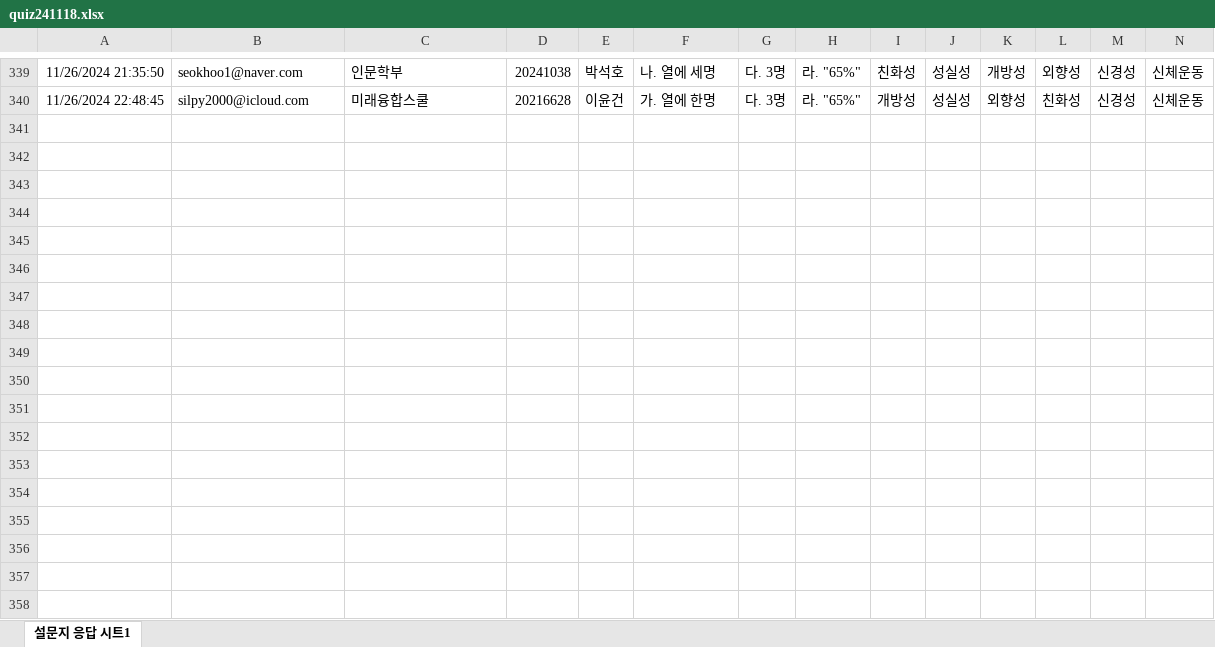
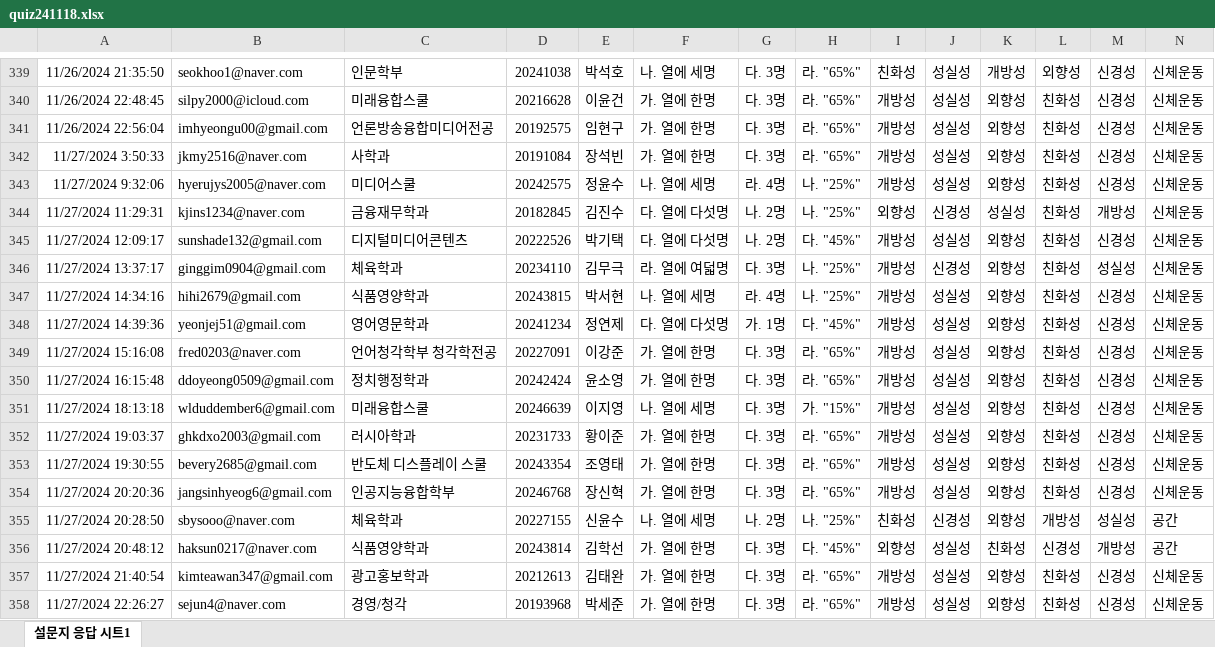
Before and after one commit to kwlee58/class202501, an Excel workbook: R/data/quiz241118.xlsx, sheet 설문지 응답 시트1, drawn as a sheet; only a part is shown, gaps mark what is left out; values as stored, in another font and other column widths than the file's, no borders; table styles not drawn; rows hold the shown columns only; the diff covers the shown part only; the diff names each change by its address in the sheet, - before the commit and + after, or states it on an @@ line.

```diff
--- a/R/data/quiz241118.xlsx (sheet 설문지 응답 시트1)
+++ b/R/data/quiz241118.xlsx (sheet 설문지 응답 시트1)
+row 341: 11/26/2024 22:56:04 | imhyeongu00@gmail.com | 언론방송융합미디어전공 | 20192575 | 임현구 | 가. 열에 한명 | 다. 3명 | 라. "65%" | 개방성 | 성실성 | 외향성 | 친화성 | 신경성 | 신체운동
+row 342: 11/27/2024 3:50:33 | jkmy2516@naver.com | 사학과 | 20191084 | 장석빈 | 가. 열에 한명 | 다. 3명 | 라. "65%" | 개방성 | 성실성 | 외향성 | 친화성 | 신경성 | 신체운동
+row 343: 11/27/2024 9:32:06 | hyerujys2005@naver.com | 미디어스쿨 | 20242575 | 정윤수 | 나. 열에 세명 | 라. 4명 | 나. "25%" | 개방성 | 성실성 | 외향성 | 친화성 | 신경성 | 신체운동
+row 344: 11/27/2024 11:29:31 | kjins1234@naver.com | 금융재무학과 | 20182845 | 김진수 | 다. 열에 다섯명 | 나. 2명 | 나. "25%" | 외향성 | 신경성 | 성실성 | 친화성 | 개방성 | 신체운동
+row 345: 11/27/2024 12:09:17 | sunshade132@gmail.com | 디지털미디어콘텐츠 | 20222526 | 박기택 | 다. 열에 다섯명 | 나. 2명 | 다. "45%" | 개방성 | 성실성 | 외향성 | 친화성 | 신경성 | 신체운동
+row 346: 11/27/2024 13:37:17 | ginggim0904@gmail.com | 체육학과 | 20234110 | 김무극 | 라. 열에 여덟명 | 다. 3명 | 나. "25%" | 개방성 | 신경성 | 외향성 | 친화성 | 성실성 | 신체운동
+row 347: 11/27/2024 14:34:16 | hihi2679@gmail.com | 식품영양학과 | 20243815 | 박서현 | 나. 열에 세명 | 라. 4명 | 나. "25%" | 개방성 | 성실성 | 외향성 | 친화성 | 신경성 | 신체운동
+row 348: 11/27/2024 14:39:36 | yeonjej51@gmail.com | 영어영문학과 | 20241234 | 정연제 | 다. 열에 다섯명 | 가. 1명 | 다. "45%" | 개방성 | 성실성 | 외향성 | 친화성 | 신경성 | 신체운동
+row 349: 11/27/2024 15:16:08 | fred0203@naver.com | 언어청각학부 청각학전공 | 20227091 | 이강준 | 가. 열에 한명 | 다. 3명 | 라. "65%" | 개방성 | 성실성 | 외향성 | 친화성 | 신경성 | 신체운동
+row 350: 11/27/2024 16:15:48 | ddoyeong0509@gmail.com | 정치행정학과 | 20242424 | 윤소영 | 가. 열에 한명 | 다. 3명 | 라. "65%" | 개방성 | 성실성 | 외향성 | 친화성 | 신경성 | 신체운동
+row 351: 11/27/2024 18:13:18 | wlduddember6@gmail.com | 미래융합스쿨 | 20246639 | 이지영 | 나. 열에 세명 | 다. 3명 | 가. "15%" | 개방성 | 성실성 | 외향성 | 친화성 | 신경성 | 신체운동
+row 352: 11/27/2024 19:03:37 | ghkdxo2003@gmail.com | 러시아학과 | 20231733 | 황이준 | 가. 열에 한명 | 다. 3명 | 라. "65%" | 개방성 | 성실성 | 외향성 | 친화성 | 신경성 | 신체운동
+row 353: 11/27/2024 19:30:55 | bevery2685@gmail.com | 반도체 디스플레이 스쿨 | 20243354 | 조영태 | 가. 열에 한명 | 다. 3명 | 라. "65%" | 개방성 | 성실성 | 외향성 | 친화성 | 신경성 | 신체운동
+row 354: 11/27/2024 20:20:36 | jangsinhyeog6@gmail.com | 인공지능융합학부 | 20246768 | 장신혁 | 가. 열에 한명 | 다. 3명 | 라. "65%" | 개방성 | 성실성 | 외향성 | 친화성 | 신경성 | 신체운동
+row 355: 11/27/2024 20:28:50 | sbysooo@naver.com | 체육학과 | 20227155 | 신윤수 | 나. 열에 세명 | 나. 2명 | 나. "25%" | 친화성 | 신경성 | 외향성 | 개방성 | 성실성 | 공간
+row 356: 11/27/2024 20:48:12 | haksun0217@naver.com | 식품영양학과 | 20243814 | 김학선 | 가. 열에 한명 | 다. 3명 | 다. "45%" | 외향성 | 성실성 | 친화성 | 신경성 | 개방성 | 공간
+row 357: 11/27/2024 21:40:54 | kimteawan347@gmail.com | 광고홍보학과 | 20212613 | 김태완 | 가. 열에 한명 | 다. 3명 | 라. "65%" | 개방성 | 성실성 | 외향성 | 친화성 | 신경성 | 신체운동
+row 358: 11/27/2024 22:26:27 | sejun4@naver.com | 경영/청각 | 20193968 | 박세준 | 가. 열에 한명 | 다. 3명 | 라. "65%" | 개방성 | 성실성 | 외향성 | 친화성 | 신경성 | 신체운동
```
Also changed, not shown: 1 added row elsewhere in this sheet, R/data/MW241118.xlsx, R/data/MW241118_tmp.xlsx, 22 other files.
